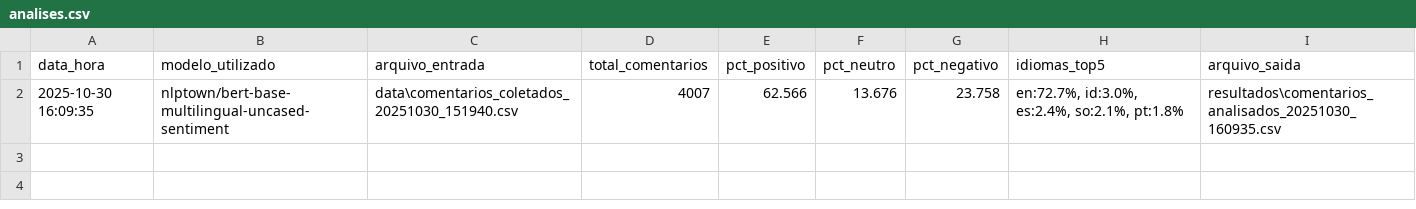
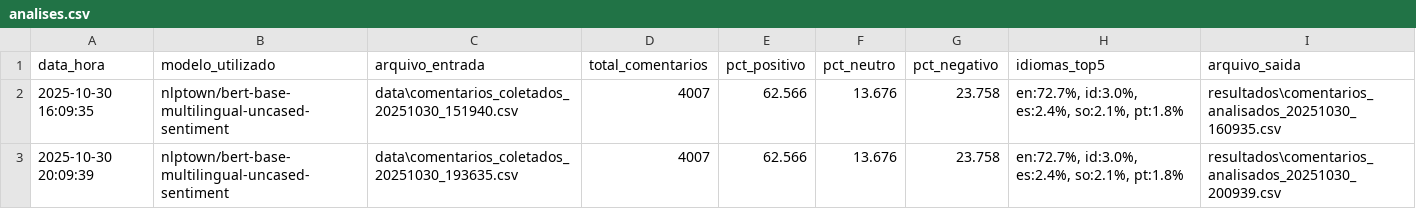
Before and after one commit to PadawanXXVI/youtube-sentiment-analysis, a CSV file: logs/analises.csv, drawn as a sheet; the diff names each change by its address in the sheet, - before the commit and + after, or states it on an @@ line.

```diff
--- a/logs/analises.csv
+++ b/logs/analises.csv
+row 3: 2025-10-30 20:09:39 | nlptown/bert-base-multilingual-uncased-sentiment | data\comentarios_coletados_20251030_193635.csv | 4007 | 62.566 | 13.676 | 23.758 | en:72.7%, id:3.0%, es:2.4%, so:2.1%, pt:1.8% | resultados\comentarios_analisados_20251030_200939.csv
```
Also changed, not shown: 5 other files.
